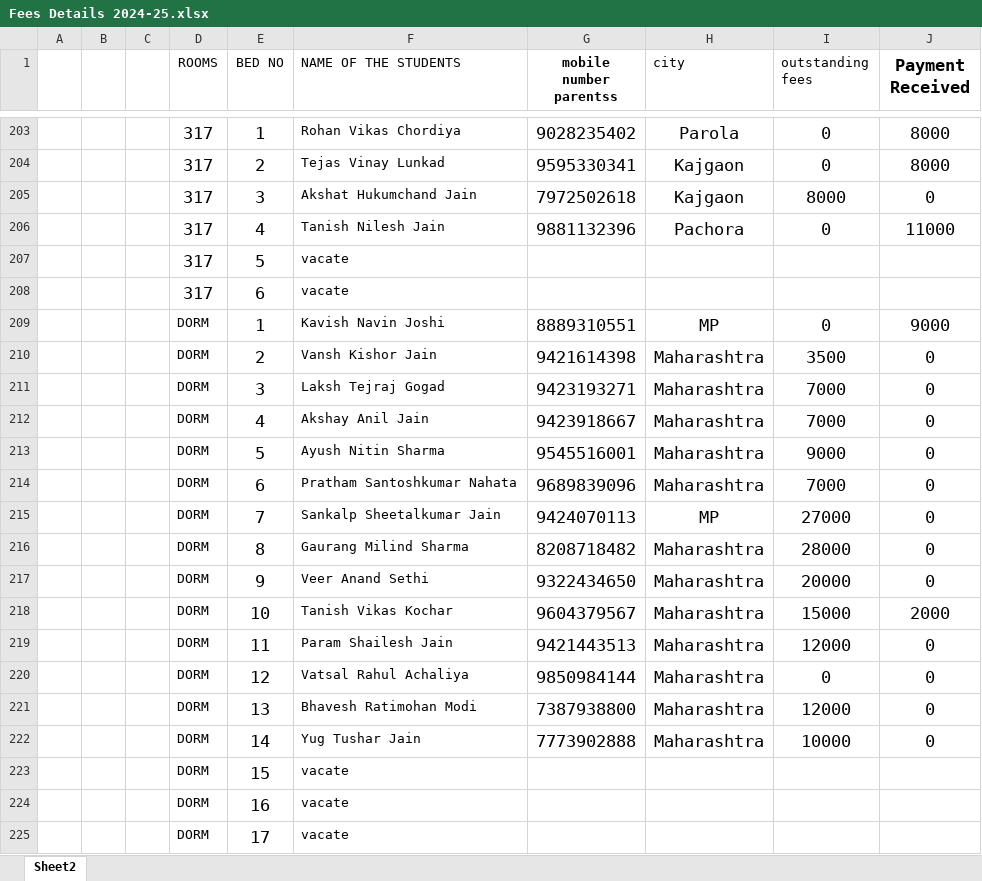
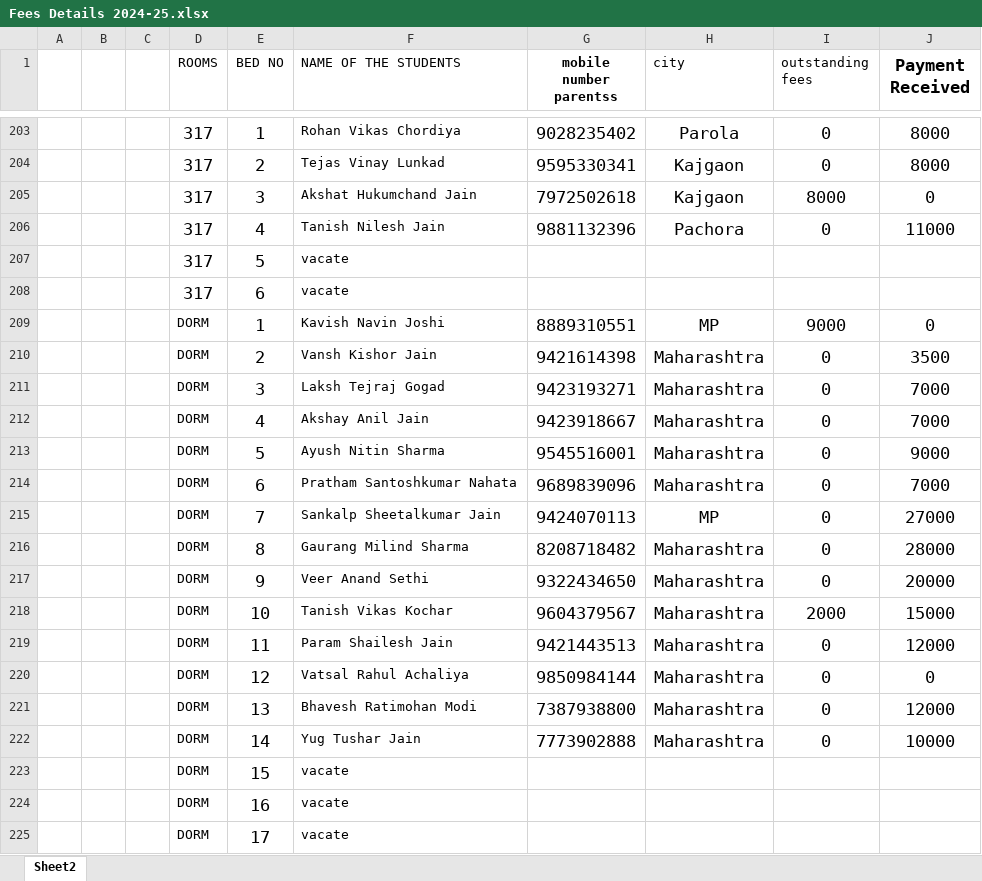
Before and after one commit to himanshu16471/hostel-management, an Excel workbook: Fees Details 2024-25.xlsx, sheet Sheet2, drawn as a sheet; only a part is shown, gaps mark what is left out; values as stored, in another font and other column widths than the file's, no borders; the diff covers the shown part only; the diff names each change by its address in the sheet, - before the commit and + after, or states it on an @@ line.

```diff
--- a/Fees Details 2024-25.xlsx (sheet Sheet2)
+++ b/Fees Details 2024-25.xlsx (sheet Sheet2)
-I209 (outstanding fees): 0
+I209 (outstanding fees): 9000
-J209 (Payment Received): 9000
+J209 (Payment Received): 0
-I210 (outstanding fees): 3500
+I210 (outstanding fees): 0
-J210 (Payment Received): 0
+J210 (Payment Received): 3500
-I211:I212 (outstanding fees): 7000
+I211:I212 (outstanding fees): 0
-J211:J212 (Payment Received): 0
+J211:J212 (Payment Received): 7000
-I213 (outstanding fees): 9000
+I213 (outstanding fees): 0
-J213 (Payment Received): 0
+J213 (Payment Received): 9000
-I214 (outstanding fees): 7000
+I214 (outstanding fees): 0
-J214 (Payment Received): 0
+J214 (Payment Received): 7000
-I215 (outstanding fees): 27000
+I215 (outstanding fees): 0
-J215 (Payment Received): 0
+J215 (Payment Received): 27000
-I216 (outstanding fees): 28000
+I216 (outstanding fees): 0
-J216 (Payment Received): 0
+J216 (Payment Received): 28000
-I217 (outstanding fees): 20000
+I217 (outstanding fees): 0
-J217 (Payment Received): 0
+J217 (Payment Received): 20000
-I218 (outstanding fees): 15000
+I218 (outstanding fees): 2000
-J218 (Payment Received): 2000
+J218 (Payment Received): 15000
-I219 (outstanding fees): 12000
+I219 (outstanding fees): 0
-J219 (Payment Received): 0
+J219 (Payment Received): 12000
-I221 (outstanding fees): 12000
+I221 (outstanding fees): 0
-J221 (Payment Received): 0
+J221 (Payment Received): 12000
-I222 (outstanding fees): 10000
+I222 (outstanding fees): 0
-J222 (Payment Received): 0
+J222 (Payment Received): 10000
```
Also changed, not shown: 120 added rows elsewhere in this sheet, 1 other file.
